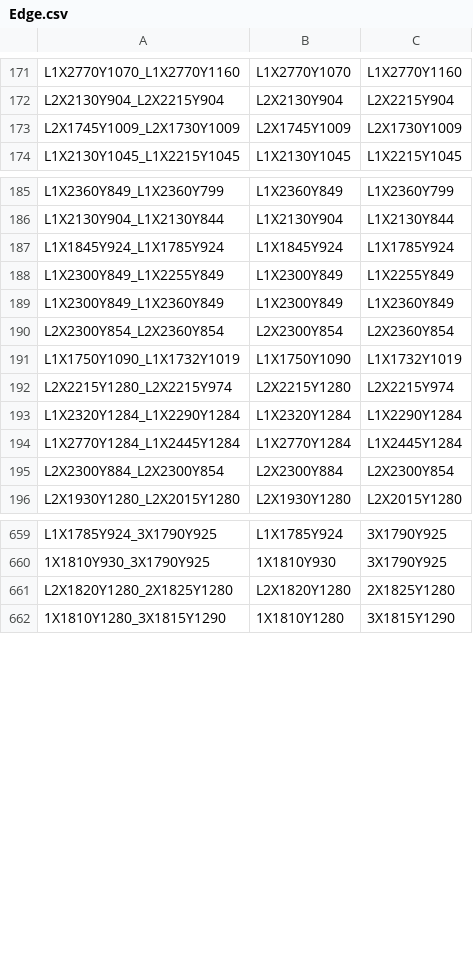
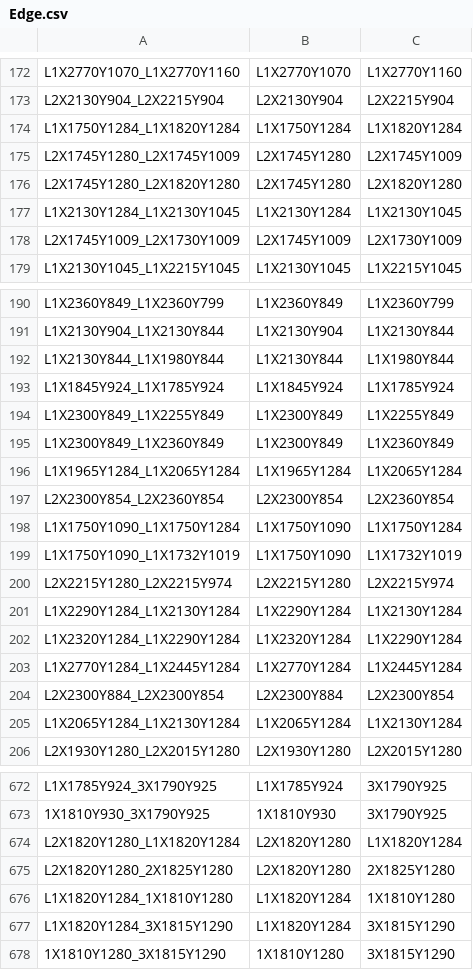
Before and after one commit to Perez0002/CS3733-C23-Team-D-Production, a CSV file: src/main/resources/edu/wpi/cs3733/C23/teamD/data/Edge.csv, drawn as a sheet; only a part is shown, gaps mark what is left out; the diff covers the shown part only; the diff names each change by its address in the sheet, - before the commit and + after, or states it on an @@ line.

Commit message:
Revert "Merge pull request #113 from CS3733-C23-Team-D/fixingtheFonts"
This reverts commit 4192660079715907ace5bb69dbd96ee704bdfc1d, reversing
changes made to 722c4945ce4d477eb685ad2e15aec04dc70776a5.

```diff
--- a/src/main/resources/edu/wpi/cs3733/C23/teamD/data/Edge.csv
+++ b/src/main/resources/edu/wpi/cs3733/C23/teamD/data/Edge.csv
+row 174: L1X1750Y1284_L1X1820Y1284 | L1X1750Y1284 | L1X1820Y1284
+row 175: L2X1745Y1280_L2X1745Y1009 | L2X1745Y1280 | L2X1745Y1009
+row 176: L2X1745Y1280_L2X1820Y1280 | L2X1745Y1280 | L2X1820Y1280
+row 177: L1X2130Y1284_L1X2130Y1045 | L1X2130Y1284 | L1X2130Y1045
+row 192: L1X2130Y844_L1X1980Y844 | L1X2130Y844 | L1X1980Y844
+row 196: L1X1965Y1284_L1X2065Y1284 | L1X1965Y1284 | L1X2065Y1284
+row 198: L1X1750Y1090_L1X1750Y1284 | L1X1750Y1090 | L1X1750Y1284
+row 201: L1X2290Y1284_L1X2130Y1284 | L1X2290Y1284 | L1X2130Y1284
+row 205: L1X2065Y1284_L1X2130Y1284 | L1X2065Y1284 | L1X2130Y1284
+row 674: L2X1820Y1280_L1X1820Y1284 | L2X1820Y1280 | L1X1820Y1284
+row 676: L1X1820Y1284_1X1810Y1280 | L1X1820Y1284 | 1X1810Y1280
+row 677: L1X1820Y1284_3X1815Y1290 | L1X1820Y1284 | 3X1815Y1290
```
Also changed, not shown: 4 added rows elsewhere in this file, src/main/resources/edu/wpi/cs3733/C23/teamD/data/Move.csv, src/main/resources/edu/wpi/cs3733/C23/teamD/data/Node.csv, 4 other files.
